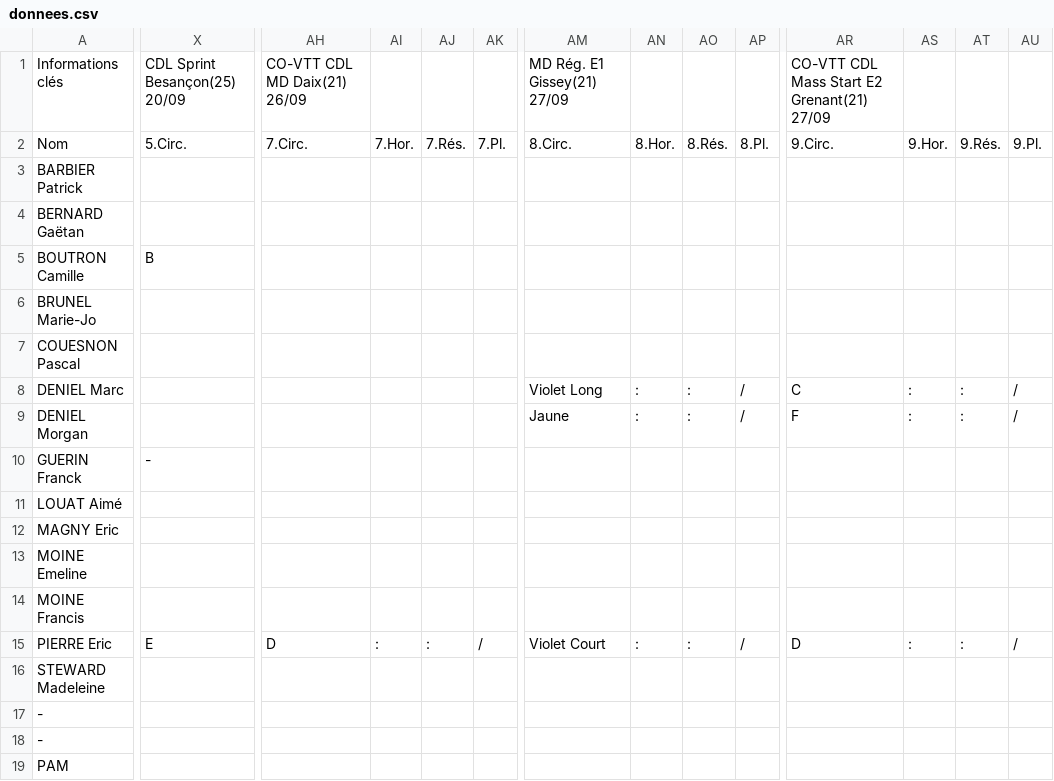
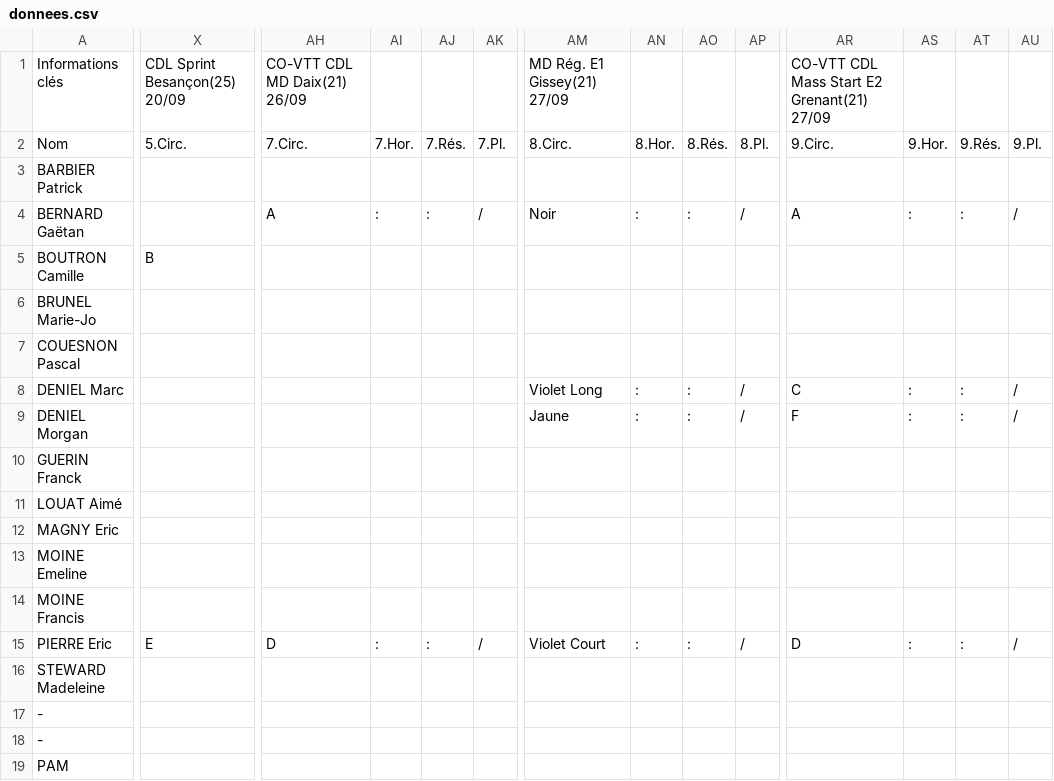
Before and after one commit to erikpier2/ycone_result_09, a CSV file: donnees.csv, drawn as a sheet; only a part is shown, gaps mark what is left out; the diff covers the shown part only; the diff names each change by its address in the sheet, - before the commit and + after, or states it on an @@ line.

Commit message:
Add files via upload

```diff
--- a/donnees.csv
+++ b/donnees.csv
-AH4: (empty)
+AH4: A
-AI4: (empty)
+AI4: :
-AJ4: (empty)
+AJ4: :
-AK4: (empty)
+AK4: /
-AM4: (empty)
+AM4: Noir
-AN4: (empty)
+AN4: :
-AO4: (empty)
+AO4: :
-AP4: (empty)
+AP4: /
-AR4: (empty)
+AR4: A
-AS4: (empty)
+AS4: :
-AT4: (empty)
+AT4: :
-AU4: (empty)
+AU4: /
-X10: -
+X10: (empty)
```
Also changed, not shown: 9 edited cells elsewhere in this file.
